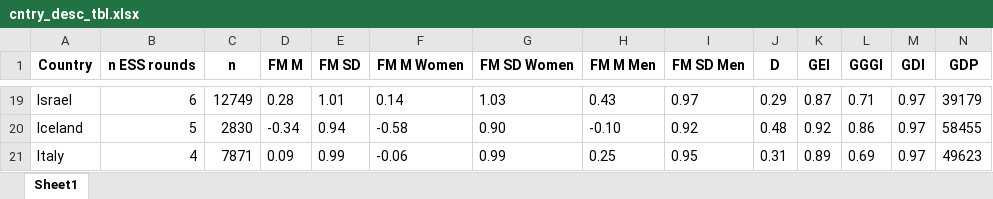
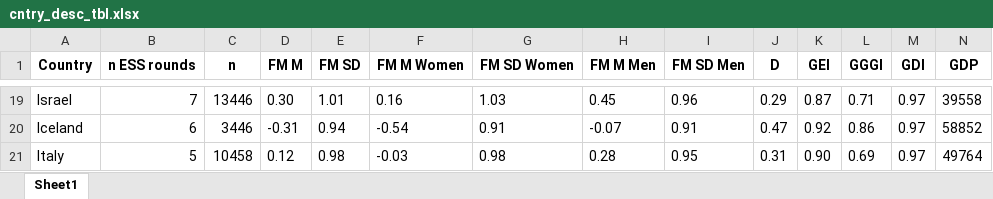
Before and after one commit to vjilmari/gender_values, an Excel workbook: results/youth/cntry_desc_tbl.xlsx, sheet Sheet1, drawn as a sheet; only a part is shown, gaps mark what is left out; values as stored, in another font and other column widths than the file's, no borders; the diff covers the shown part only; the diff names each change by its address in the sheet, - before the commit and + after, or states it on an @@ line.

```diff
--- a/results/youth/cntry_desc_tbl.xlsx (sheet Sheet1)
+++ b/results/youth/cntry_desc_tbl.xlsx (sheet Sheet1)
-B19 (n ESS rounds): 6
+B19 (n ESS rounds): 7
-C19 (n): 12749
+C19 (n): 13446
-D19 (FM M): 0.28
+D19 (FM M): 0.30
-F19 (FM M Women): 0.14
+F19 (FM M Women): 0.16
-H19 (FM M Men): 0.43
+H19 (FM M Men): 0.45
-I19 (FM SD Men): 0.97
+I19 (FM SD Men): 0.96
-N19 (GDP): 39179
+N19 (GDP): 39558
-B20 (n ESS rounds): 5
+B20 (n ESS rounds): 6
-C20 (n): 2830
+C20 (n): 3446
-D20 (FM M): -0.34
+D20 (FM M): -0.31
-F20 (FM M Women): -0.58
+F20 (FM M Women): -0.54
-G20 (FM SD Women): 0.90
+G20 (FM SD Women): 0.91
-H20 (FM M Men): -0.10
+H20 (FM M Men): -0.07
-I20 (FM SD Men): 0.92
+I20 (FM SD Men): 0.91
-J20 (D): 0.48
+J20 (D): 0.47
-N20 (GDP): 58455
+N20 (GDP): 58852
-B21 (n ESS rounds): 4
+B21 (n ESS rounds): 5
-C21 (n): 7871
+C21 (n): 10458
-D21 (FM M): 0.09
+D21 (FM M): 0.12
-E21 (FM SD): 0.99
+E21 (FM SD): 0.98
-F21 (FM M Women): -0.06
+F21 (FM M Women): -0.03
-G21 (FM SD Women): 0.99
+G21 (FM SD Women): 0.98
-H21 (FM M Men): 0.25
+H21 (FM M Men): 0.28
-K21 (GEI): 0.89
+K21 (GEI): 0.90
-N21 (GDP): 49623
+N21 (GDP): 49764
```
Also changed, not shown: 1 added row and 243 edited cells elsewhere in this sheet, 29 other files.
